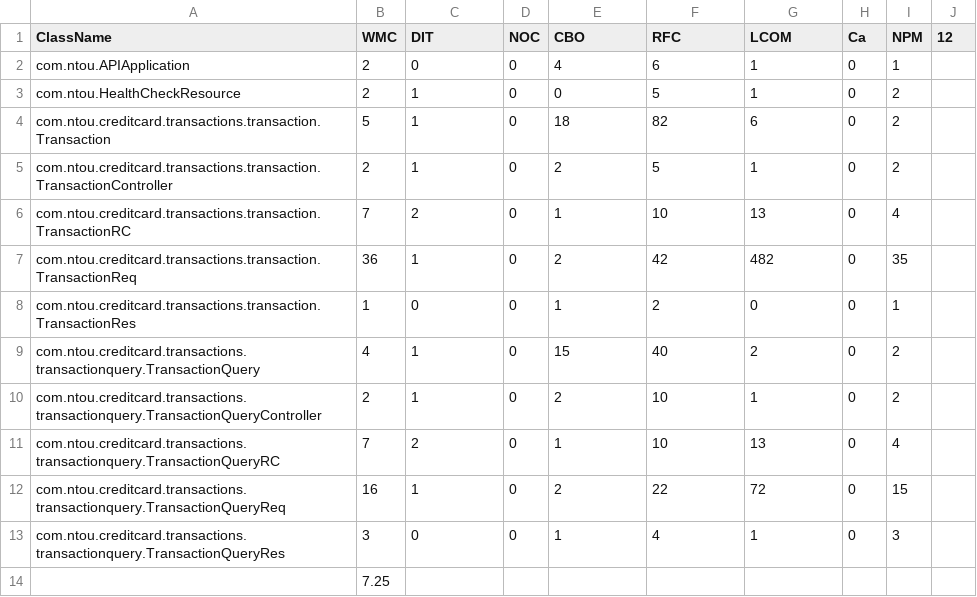
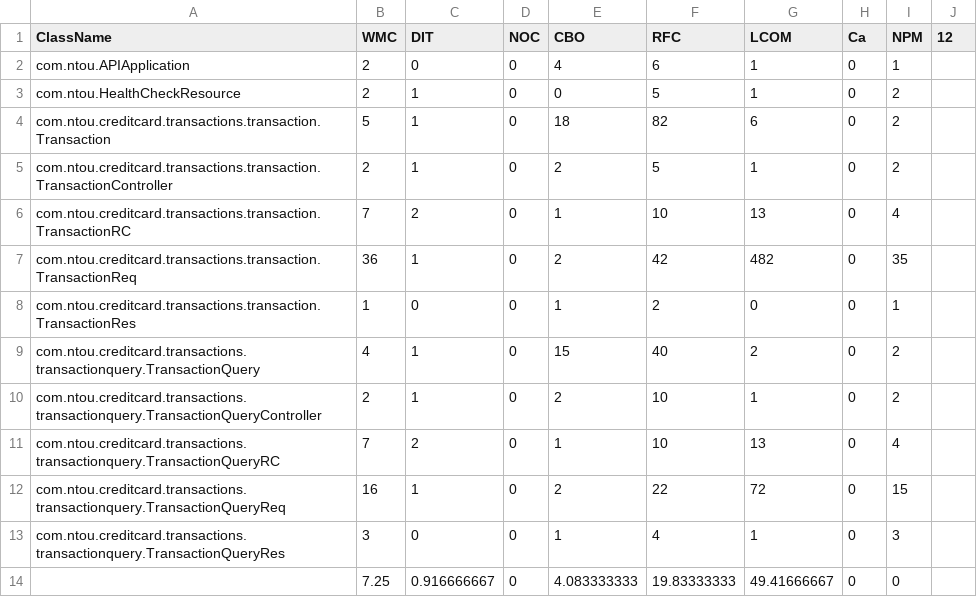
Before and after one commit to weichenhung-study/api-test-scripts, a CSV file: ckjm/result/metrics_jersey-microservice-loadbalancer_jersey-microservice-loadbalancer-transactions.csv, drawn as a sheet.

```diff
--- a/ckjm/result/metrics_jersey-microservice-loadbalancer_jersey-microservice-loadbalancer-transactions.csv
+++ b/ckjm/result/metrics_jersey-microservice-loadbalancer_jersey-microservice-loadbalancer-transactions.csv
@@ -13,2 +13,2 @@ com.ntou.creditcard.transactions.transactionquery.TransactionQueryReq,16,1,0,2,2
 com.ntou.creditcard.transactions.transactionquery.TransactionQueryRes,3,0,0,1,4,1,0,3,
-,7.25,,,,,,,,
+,7.25,0.916666667,0,4.083333333,19.83333333,49.41666667,0,0,
```
Also changed, not shown: ckjm/result/metrics_jersey-microservice-loadbalancer_jersey-microservice-loadbalancer-dispute.csv, ckjm/result/metrics_jersey-microservice_jersey-microservice-management.csv, 3 other files.
